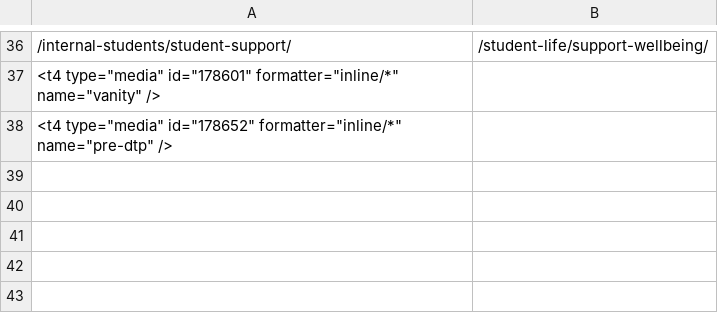
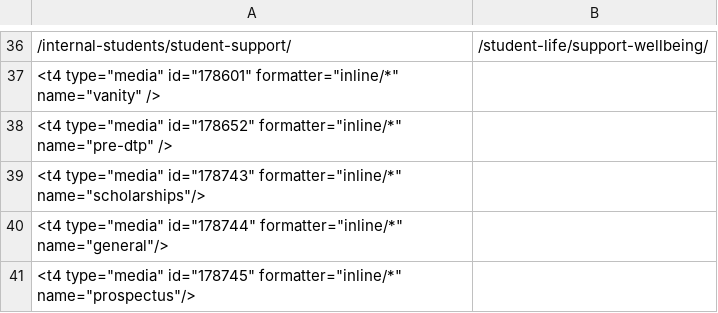
Before and after one commit to stirweb/stirling, a CSV file: medias/Categorised/Dist/php/smart-404/redirects.csv, drawn as a sheet; only a part is shown, gaps mark what is left out.

Commit message:
add redirects for scholarships and prospectus etc

```diff
--- a/medias/Categorised/Dist/php/smart-404/redirects.csv
+++ b/medias/Categorised/Dist/php/smart-404/redirects.csv
@@ -38 +38,4 @@
 <t4 type="media" id="178652" formatter="inline/*" name="pre-dtp" />
+<t4 type="media" id="178743" formatter="inline/*" name="scholarships"/>
+<t4 type="media" id="178744" formatter="inline/*" name="general"/>
+<t4 type="media" id="178745" formatter="inline/*" name="prospectus"/>
```
